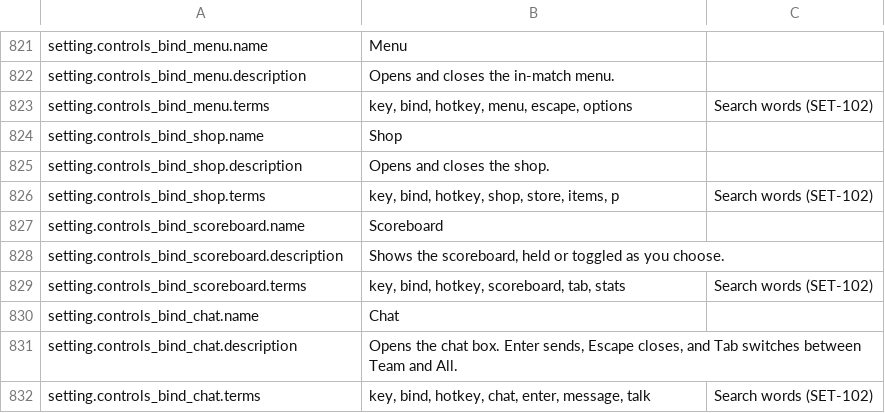
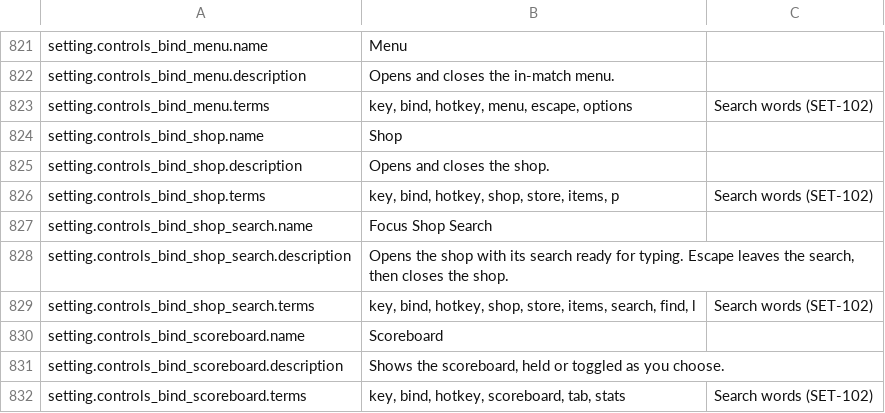
Before and after one commit to blooprocket-create/MOBAVeyra, a CSV file: Game/Text/VeyraText.csv, drawn as a sheet; only a part is shown, gaps mark what is left out; the shorter side is filled out with more unchanged rows.

```diff
--- a/Game/Text/VeyraText.csv
+++ b/Game/Text/VeyraText.csv
@@ -826,2 +826,5 @@ setting.controls_bind_shop.description,"Opens and closes the shop.",""
 setting.controls_bind_shop.terms,"key, bind, hotkey, shop, store, items, p","Search words (SET-102)"
+setting.controls_bind_shop_search.name,"Focus Shop Search",""
+setting.controls_bind_shop_search.description,"Opens the shop with its search ready for typing. Escape leaves the search, then closes the shop.",""
+setting.controls_bind_shop_search.terms,"key, bind, hotkey, shop, store, items, search, find, l","Search words (SET-102)"
 setting.controls_bind_scoreboard.name,"Scoreboard",""
```
Also changed, not shown: 11 other files.
